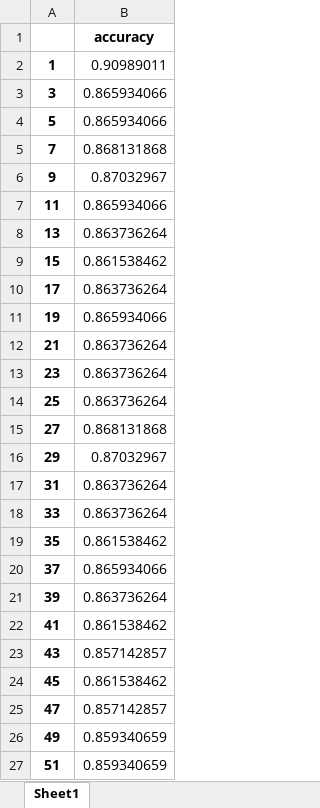
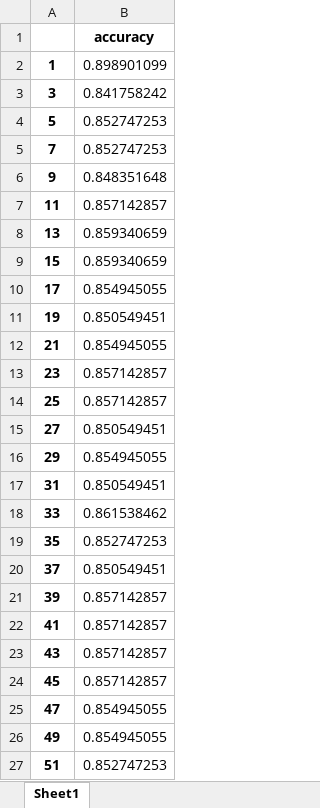
Before and after one commit to EunbiYoon/wh1, an Excel workbook: accuracy_table.xlsx, sheet Sheet1, drawn as a sheet; values as stored, in another font and other column widths than the file's, no borders; the diff names each change by its address in the sheet, - before the commit and + after, or states it on an @@ line.

```diff
--- a/accuracy_table.xlsx (sheet Sheet1)
+++ b/accuracy_table.xlsx (sheet Sheet1)
-B2: 0.90989011
+B2: 0.898901099
-B3: 0.865934066
+B3: 0.841758242
-B4: 0.865934066
+B4: 0.852747253
-B5: 0.868131868
+B5: 0.852747253
-B6: 0.87032967
+B6: 0.848351648
-B7: 0.865934066
+B7: 0.857142857
-B8: 0.863736264
+B8: 0.859340659
-B9: 0.861538462
+B9: 0.859340659
-B10: 0.863736264
+B10: 0.854945055
-B11: 0.865934066
+B11: 0.850549451
-B12: 0.863736264
+B12: 0.854945055
-B13:B14: 0.863736264
+B13:B14: 0.857142857
-B15: 0.868131868
+B15: 0.850549451
-B16: 0.87032967
+B16: 0.854945055
-B17: 0.863736264
+B17: 0.850549451
-B18: 0.863736264
+B18: 0.861538462
-B19: 0.861538462
+B19: 0.852747253
-B20: 0.865934066
+B20: 0.850549451
-B21: 0.863736264
+B21: 0.857142857
-B22: 0.861538462
+B22: 0.857142857
-B24: 0.861538462
+B24: 0.857142857
-B25: 0.857142857
+B25: 0.854945055
-B26: 0.859340659
+B26: 0.854945055
-B27: 0.859340659
+B27: 0.852747253
```
Also changed, not shown: knn_algorithm.xlsx, test_data.xlsx, 4 other files.
